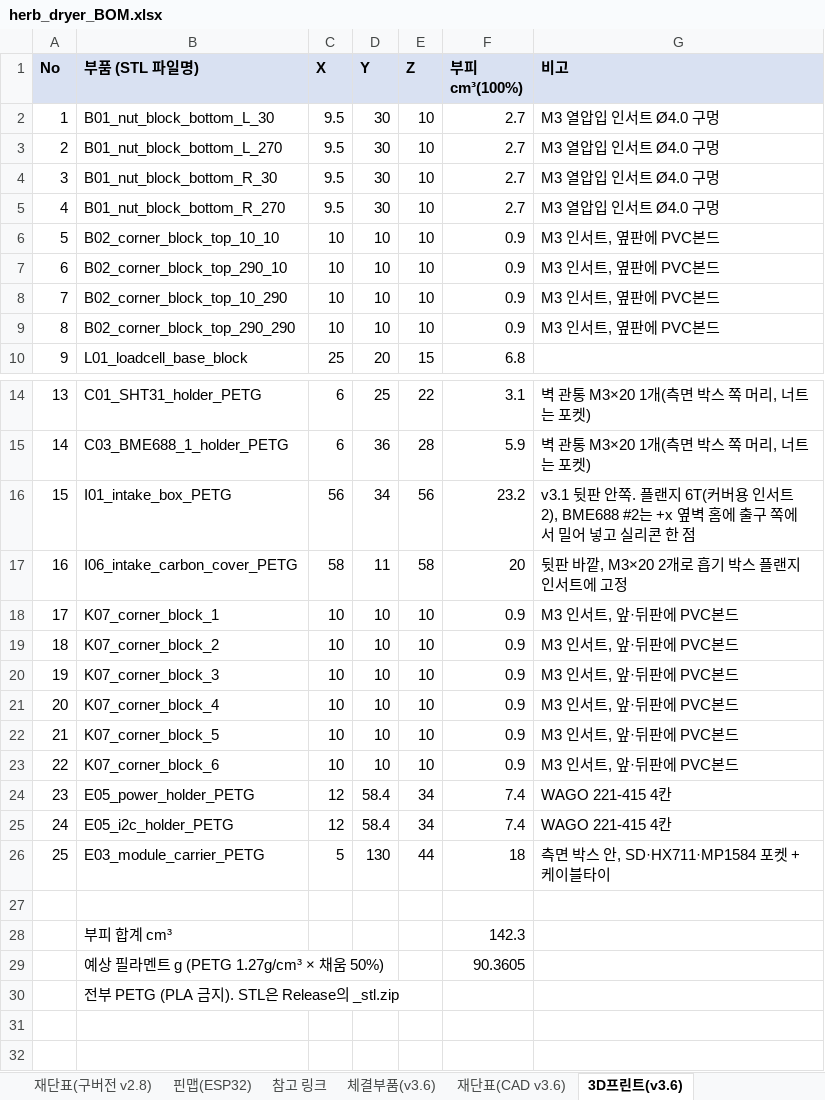
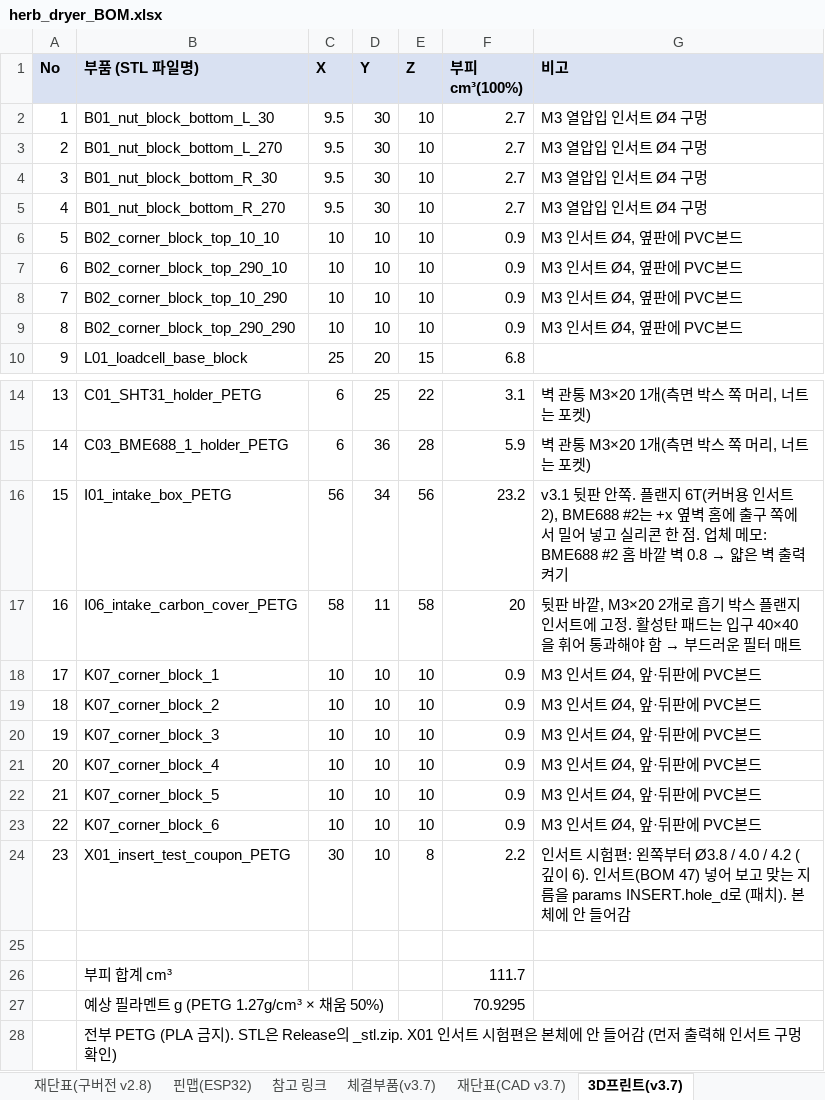
Before and after one commit to bapuri-commits/herb-dryer, an Excel workbook: bom/herb_dryer_BOM.xlsx, sheet 3D프린트(v3.7), drawn as a sheet; only a part is shown, gaps mark what is left out; values as stored, in another font and other column widths than the file's, no borders; removed rows and columns are numbered as before the commit, all else as after; the diff names each change by its address in the sheet, - before the commit and + after, or states it on an @@ line.

```diff
--- a/bom/herb_dryer_BOM.xlsx (sheet 3D프린트(v3.7))
+++ b/bom/herb_dryer_BOM.xlsx (sheet 3D프린트(v3.7))
-sheet tab: 체결부품(v3.6)
+sheet tab: 체결부품(v3.7)
-sheet tab: 재단표(CAD v3.6)
+sheet tab: 재단표(CAD v3.7)
-sheet tab: 3D프린트(v3.6)
+sheet tab: 3D프린트(v3.7)
-G2:G5 (비고): M3 열압입 인서트 Ø4.0 구멍
+G2:G5 (비고): M3 열압입 인서트 Ø4 구멍
-G6:G9 (비고): M3 인서트, 옆판에 PVC본드
+G6:G9 (비고): M3 인서트 Ø4, 옆판에 PVC본드
@@ G16 (비고): …한 점 → …한 점. 업체 메모: BME688 #2 홈 바깥 벽 0.8 → 얇은 벽 출력 켜기 @@
@@ G17 (비고): …에 고정 → …에 고정. 활성탄 패드는 입구 40×40을 휘어 통과해야 함 → 부드러운 필터 매트 @@
-G18:G23 (비고): M3 인서트, 앞·뒤판에 PVC본드
+G18:G23 (비고): M3 인서트 Ø4, 앞·뒤판에 PVC본드
-row 24: 23 | E05_power_holder_PETG | 12 | 58.4 | 34 | 7.4 | WAGO 221-415 4칸
-row 25: 24 | E05_i2c_holder_PETG | 12 | 58.4 | 34 | 7.4 | WAGO 221-415 4칸
-row 26: 25 | E03_module_carrier_PETG | 5 | 130 | 44 | 18 | 측면 박스 안, SD·HX711·MP1584 포켓 + 케이블타이
+row 24: 23 | X01_insert_test_coupon_PETG | 30 | 10 | 8 | 2.2 | 인서트 시험편: 왼쪽부터 Ø3.8 / 4.0 / 4.2 (깊이 6). 인서트(BOM 47) 넣어 보고 맞는 지름을 params INSERT.hole_d로 (패치). 본체에 안 들어감
-F26 (부피 cm³(100%)): 142.3
+F26 (부피 cm³(100%)): 111.7
-F27 (부피 cm³(100%)): 90.3605
+F27 (부피 cm³(100%)): 70.9295
-B28 (부품 (STL 파일명)): …의 _stl.zip
+B28 (부품 (STL 파일명)): …의 _stl.zip. X01 인서트 시험편은 본체에 안 들어감 (먼저 출력해 인서트 구멍 확인)
```
Also changed, not shown: sheet 1차 BOM, sheet 체결부품(v3.7), sheet CAD 변경점, sheet 재단표(CAD v3.7), formulas that keep their value, 6 other files.
